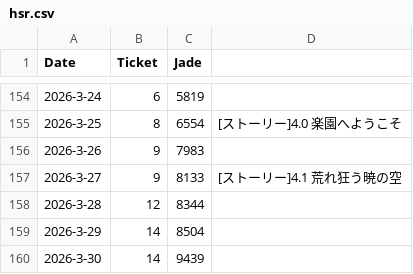
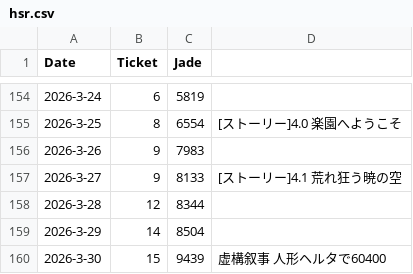
Before and after one commit to kahi221/kahi221.github.io, a CSV file: datas/hsr.csv, drawn as a sheet; only a part is shown, gaps mark what is left out.

Commit message:
update dts2

```diff
--- a/datas/hsr.csv
+++ b/datas/hsr.csv
@@ -159,2 +159,2 @@ Date,Ticket,Jade
 2026-3-29,14,8504
-2026-3-30,14,9439
+2026-3-30,15,9439,虚構叙事 人形ヘルタで60400
```
